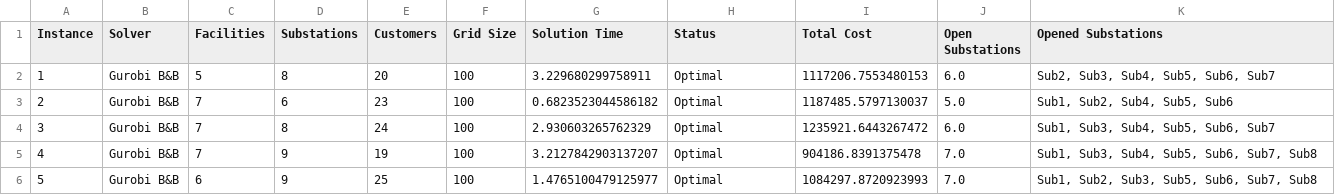
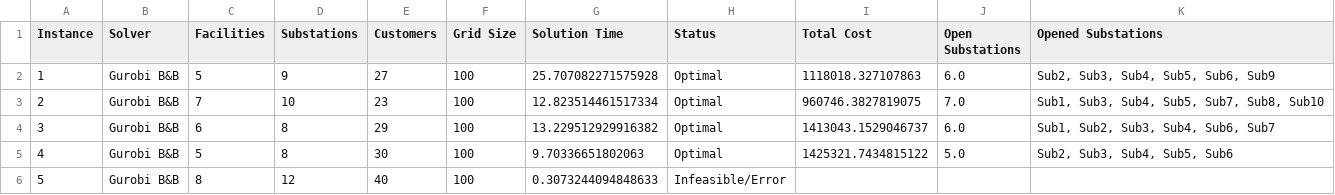
Before and after one commit to paris26/Combinatorial_Optimization, a CSV file: 1st_Deliverable/results/summary_all_instances_gurobi.csv, drawn as a sheet; only a part is shown; the diff covers the shown part only.

```diff
--- a/1st_Deliverable/results/summary_all_instances_gurobi.csv
+++ b/1st_Deliverable/results/summary_all_instances_gurobi.csv
@@ -1,6 +1,6 @@
 Instance,Solver,Facilities,Substations,Customers,Grid Size,Solution Time,Status,Total Cost,Open Substations,Opened Substations
-1,Gurobi B&B,5,8,20,100,3.229680299758911,Optimal,1117206.7553480153,6.0,"Sub2, Sub3, Sub4, Sub5, Sub6, Sub7"
-2,Gurobi B&B,7,6,23,100,0.6823523044586182,Optimal,1187485.5797130037,5.0,"Sub1, Sub2, Sub4, Sub5, Sub6"
-3,Gurobi B&B,7,8,24,100,2.930603265762329,Optimal,1235921.6443267472,6.0,"Sub1, Sub3, Sub4, Sub5, Sub6, Sub7"
-4,Gurobi B&B,7,9,19,100,3.2127842903137207,Optimal,904186.8391375478,7.0,"Sub1, Sub3, Sub4, Sub5, Sub6, Sub7, Sub8"
-5,Gurobi B&B,6,9,25,100,1.4765100479125977,Optimal,1084297.8720923993,7.0,"Sub1, Sub2, Sub3, Sub5, Sub6, Sub7, Sub8"
+1,Gurobi B&B,5,9,27,100,25.707082271575928,Optimal,1118018.327107863,6.0,"Sub2, Sub3, Sub4, Sub5, Sub6, Sub9"
+2,Gurobi B&B,7,10,23,100,12.823514461517334,Optimal,960746.3827819075,7.0,"Sub1, Sub3, Sub4, Sub5, Sub7, Sub8, Sub10"
+3,Gurobi B&B,6,8,29,100,13.229512929916382,Optimal,1413043.1529046737,6.0,"Sub1, Sub2, Sub3, Sub4, Sub6, Sub7"
+4,Gurobi B&B,5,8,30,100,9.70336651802063,Optimal,1425321.7434815122,5.0,"Sub2, Sub3, Sub4, Sub5, Sub6"
+5,Gurobi B&B,8,12,40,100,0.3073244094848633,Infeasible/Error,,,
```
Also changed, not shown: 28 edited cells elsewhere in this file, 1st_Deliverable/results/assignments_instance_1_gurobi.csv, 1st_Deliverable/results/assignments_instance_2_gurobi.csv, 17 other files.
